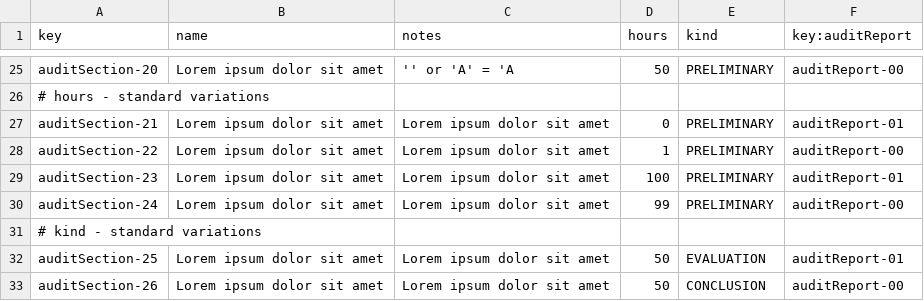
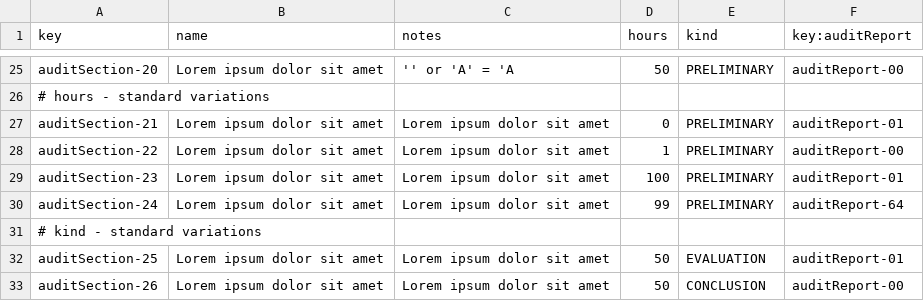
Before and after one commit to jesrammar/Acme-Starters-B, a CSV file: src/main/resources/WEB-INF/data/sample/batch-01/auditSection.csv, drawn as a sheet; only a part is shown, gaps mark what is left out.

```diff
--- a/src/main/resources/WEB-INF/data/sample/batch-01/auditSection.csv
+++ b/src/main/resources/WEB-INF/data/sample/batch-01/auditSection.csv
@@ -29,3 +29,3 @@ auditSection-22,Lorem ipsum dolor sit amet,Lorem ipsum dolor sit amet,1,PRELIMIN
 auditSection-23,Lorem ipsum dolor sit amet,Lorem ipsum dolor sit amet,100,PRELIMINARY,auditReport-01
-auditSection-24,Lorem ipsum dolor sit amet,Lorem ipsum dolor sit amet,99,PRELIMINARY,auditReport-00
+auditSection-24,Lorem ipsum dolor sit amet,Lorem ipsum dolor sit amet,99,PRELIMINARY,auditReport-64
 # kind - standard variations
```
Also changed, not shown: src/main/resources/WEB-INF/data/sample/batch-01/auditReport.csv.
